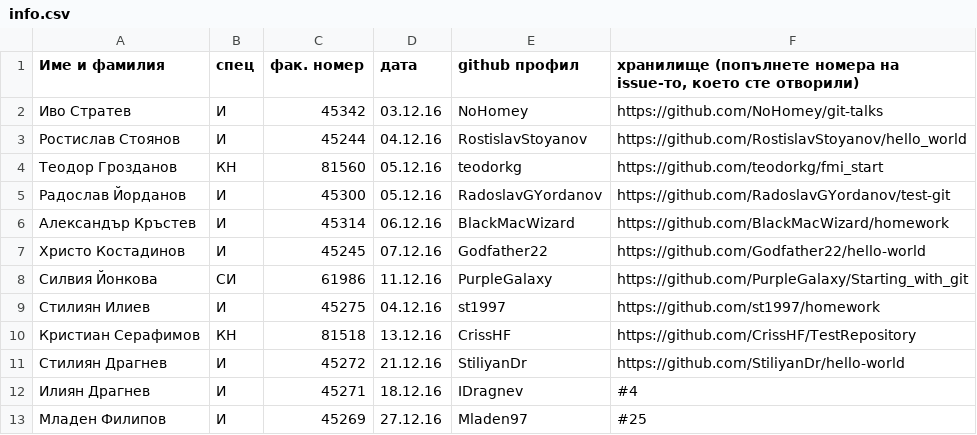
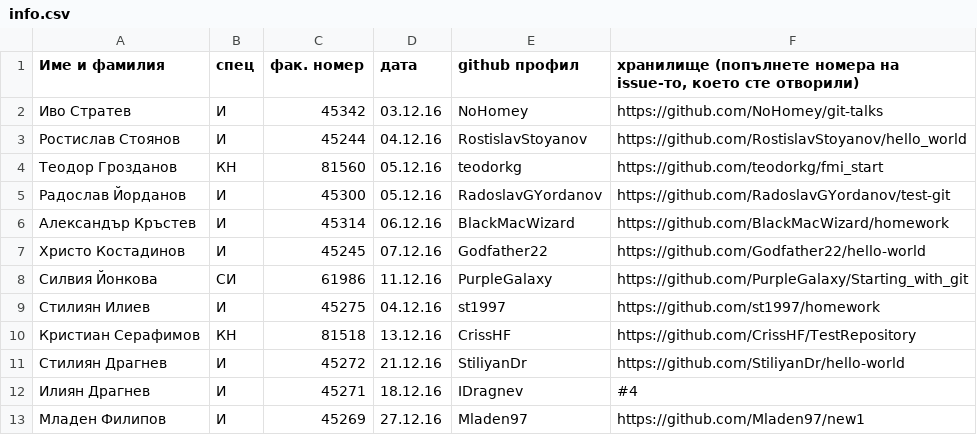
Before and after one commit to NoHomey/git-talks, a CSV file: info.csv, drawn as a sheet.

Commit message:
adding Mladen97's repo

```diff
--- a/info.csv
+++ b/info.csv
@@ -12,2 +12,2 @@
 Илиян Драгнев,И,45271,18.12.16,IDragnev,#4
-Младен Филипов,И,45269,27.12.16,Mladen97,#25
+Младен Филипов,И,45269,27.12.16,Mladen97,https://github.com/Mladen97/new1
```
